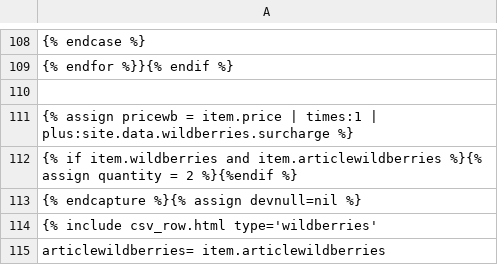
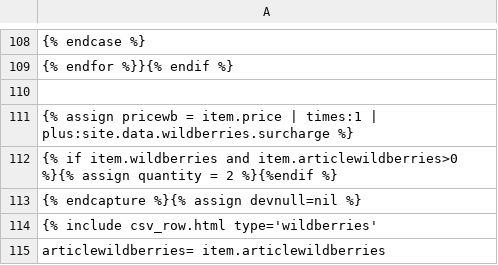
Before and after one commit to Pufeldom/pdgrab, a CSV file: out/W.price.csv, drawn as a sheet; only a part is shown, gaps mark what is left out.

Commit message:
Больше нуля

```diff
--- a/out/W.price.csv
+++ b/out/W.price.csv
@@ -111,3 +111,3 @@
 {% assign pricewb = item.price | times:1 | plus:site.data.wildberries.surcharge %}
-{% if item.wildberries and item.articlewildberries %}{% assign quantity = 2 %}{%endif %}
+{% if item.wildberries and item.articlewildberries>0 %}{% assign quantity = 2 %}{%endif %}
 {% endcapture %}{% assign devnull=nil %}
```
